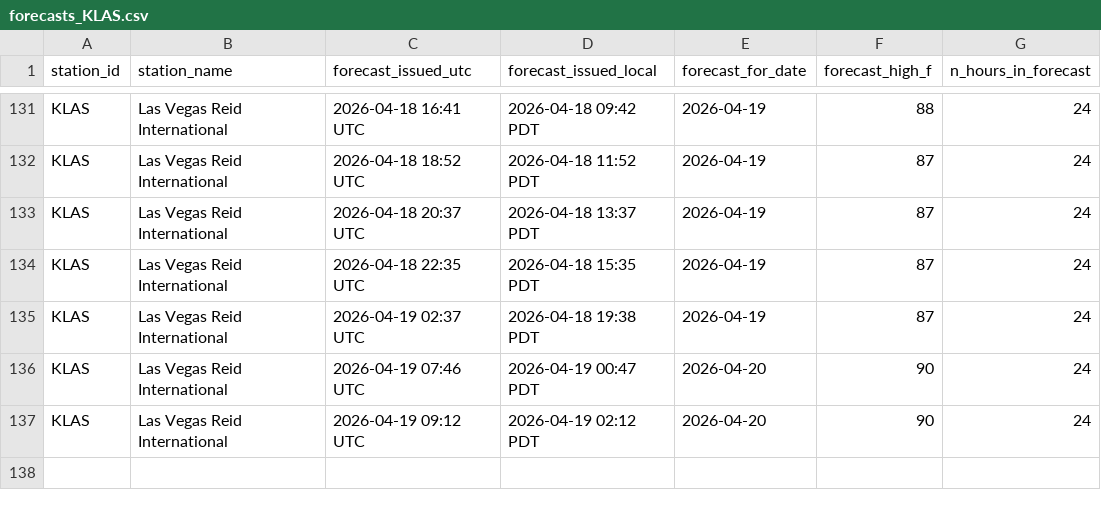
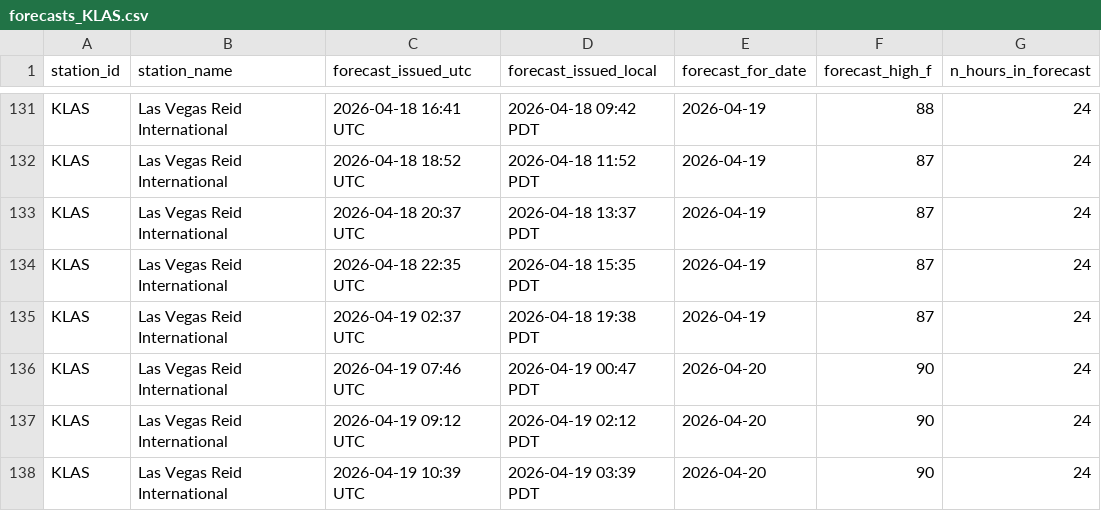
Before and after one commit to foxandfortune/Weather, a CSV file: data/forecasts_KLAS.csv, drawn as a sheet; only a part is shown, gaps mark what is left out.

```diff
--- a/data/forecasts_KLAS.csv
+++ b/data/forecasts_KLAS.csv
@@ -137 +137,2 @@ KLAS,Las Vegas Reid International,2026-04-19 07:46 UTC,2026-04-19 00:47 PDT,2026
 KLAS,Las Vegas Reid International,2026-04-19 09:12 UTC,2026-04-19 02:12 PDT,2026-04-20,90,24
+KLAS,Las Vegas Reid International,2026-04-19 10:39 UTC,2026-04-19 03:39 PDT,2026-04-20,90,24
```
Also changed, not shown: data/forecasts_KDCA.csv, data/forecasts_KLAX.csv, 17 other files.
